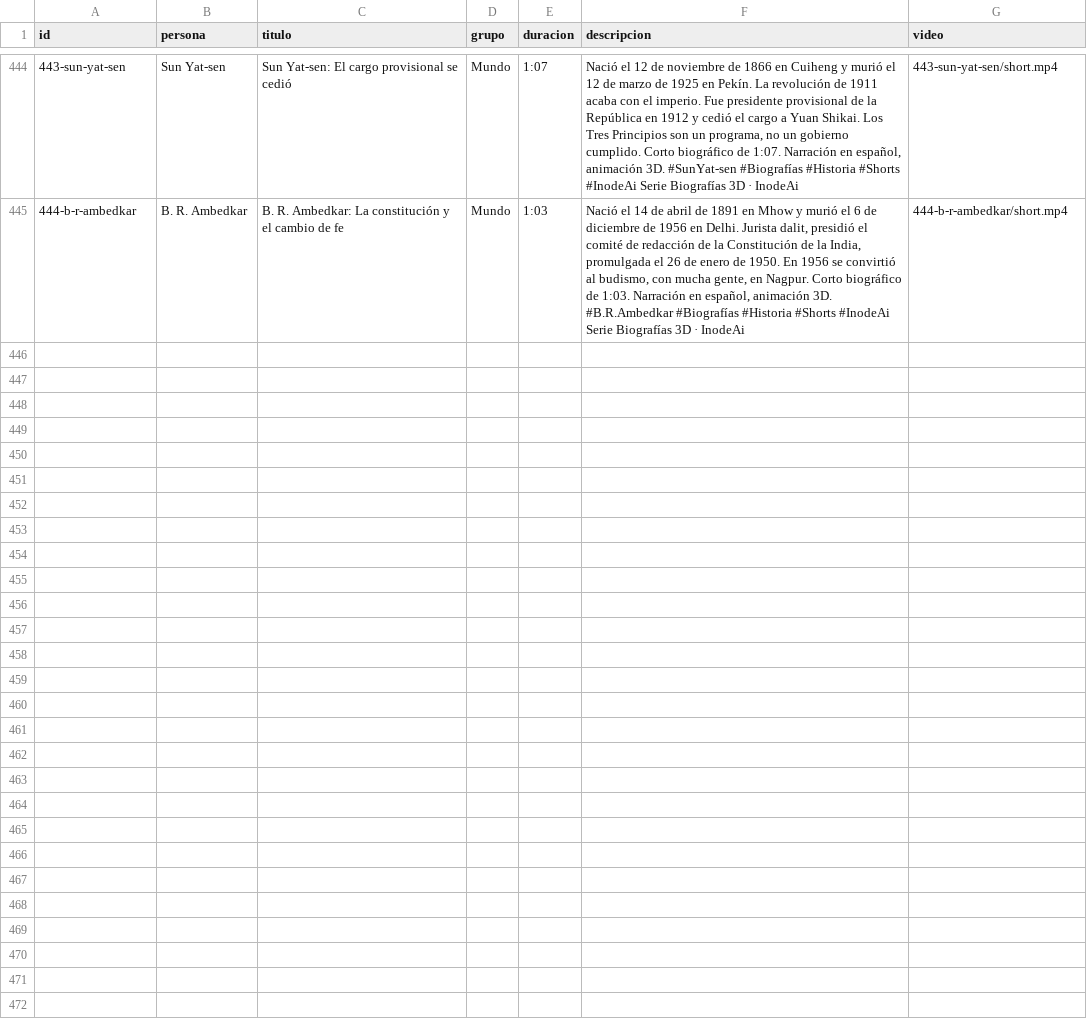
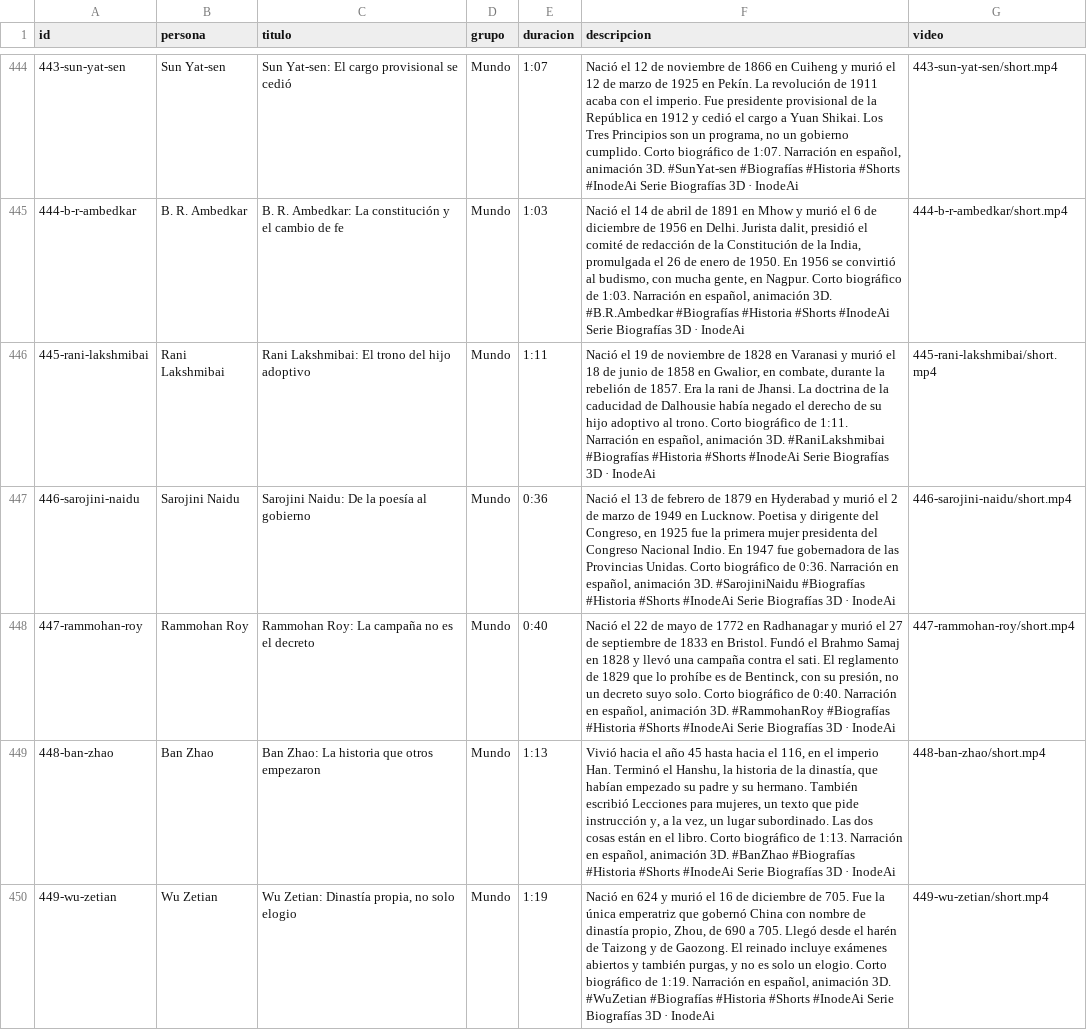
Before and after one commit to inodeman/shorts-biografias-3d, a CSV file: catalogo.csv, drawn as a sheet; only a part is shown, gaps mark what is left out; the diff covers the shown part only.

Commit message:
Sube shorts 445–454 con audio, título y descripción.

```diff
--- a/catalogo.csv
+++ b/catalogo.csv
@@ -445 +445,6 @@ id,persona,titulo,grupo,duracion,descripcion,video
 444-b-r-ambedkar,B. R. Ambedkar,B. R. Ambedkar: La constitución y el cambio de fe,Mundo,1:03,"Nació el 14 de abril de 1891 en Mhow y murió el 6 de diciembre de 1956 en Delhi. Jurista dalit, presidió el comité de redacción de la Constitución de la India, promulgada el 26 de enero de 1950. En 1956 se convirtió al budismo, con mucha gente, en Nagpur.  Corto biográfico de 1:03. Narración en español, animación 3D.  #B.R.Ambedkar #Biografías #Historia #Shorts #InodeAi  Serie Biografías 3D · InodeAi",444-b-r-ambedkar/short.mp4
+445-rani-lakshmibai,Rani Lakshmibai,Rani Lakshmibai: El trono del hijo adoptivo,Mundo,1:11,"Nació el 19 de noviembre de 1828 en Varanasi y murió el 18 de junio de 1858 en Gwalior, en combate, durante la rebelión de 1857. Era la rani de Jhansi. La doctrina de la caducidad de Dalhousie había negado el derecho de su hijo adoptivo al trono.  Corto biográfico de 1:11. Narración en español, animación 3D.  #RaniLakshmibai #Biografías #Historia #Shorts #InodeAi  Serie Biografías 3D · InodeAi",445-rani-lakshmibai/short.mp4
+446-sarojini-naidu,Sarojini Naidu,Sarojini Naidu: De la poesía al gobierno,Mundo,0:36,"Nació el 13 de febrero de 1879 en Hyderabad y murió el 2 de marzo de 1949 en Lucknow. Poetisa y dirigente del Congreso, en 1925 fue la primera mujer presidenta del Congreso Nacional Indio. En 1947 fue gobernadora de las Provincias Unidas.  Corto biográfico de 0:36. Narración en español, animación 3D.  #SarojiniNaidu #Biografías #Historia #Shorts #InodeAi  Serie Biografías 3D · InodeAi",446-sarojini-naidu/short.mp4
+447-rammohan-roy,Rammohan Roy,Rammohan Roy: La campaña no es el decreto,Mundo,0:40,"Nació el 22 de mayo de 1772 en Radhanagar y murió el 27 de septiembre de 1833 en Bristol. Fundó el Brahmo Samaj en 1828 y llevó una campaña contra el sati. El reglamento de 1829 que lo prohíbe es de Bentinck, con su presión, no un decreto suyo solo.  Corto biográfico de 0:40. Narración en español, animación 3D.  #RammohanRoy #Biografías #Historia #Shorts #InodeAi  Serie Biografías 3D · InodeAi",447-rammohan-roy/short.mp4
+448-ban-zhao,Ban Zhao,Ban Zhao: La historia que otros empezaron,Mundo,1:13,"Vivió hacia el año 45 hasta hacia el 116, en el imperio Han. Terminó el Hanshu, la historia de la dinastía, que habían empezado su padre y su hermano. También escribió Lecciones para mujeres, un texto que pide instrucción y, a la vez, un lugar subordinado. Las dos cosas están en el libro.  Corto biográfico de 1:13. Narración en español, animación 3D.  #BanZhao #Biografías #Historia #Shorts #InodeAi  Serie Biografías 3D · InodeAi",448-ban-zhao/short.mp4
+449-wu-zetian,Wu Zetian,"Wu Zetian: Dinastía propia, no solo elogio",Mundo,1:19,"Nació en 624 y murió el 16 de diciembre de 705. Fue la única emperatriz que gobernó China con nombre de dinastía propio, Zhou, de 690 a 705. Llegó desde el harén de Taizong y de Gaozong. El reinado incluye exámenes abiertos y también purgas, y no es solo un elogio.  Corto biográfico de 1:19. Narración en español, animación 3D.  #WuZetian #Biografías #Historia #Shorts #InodeAi  Serie Biografías 3D · InodeAi",449-wu-zetian/short.mp4
```
Also changed, not shown: 5 added rows elsewhere in this file, 42 other files.
